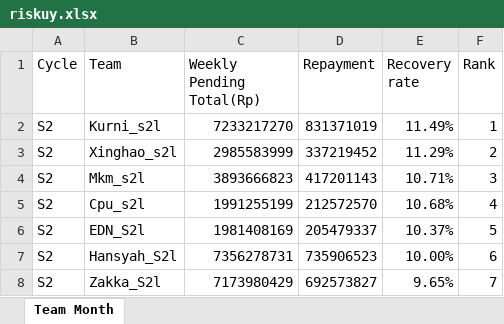
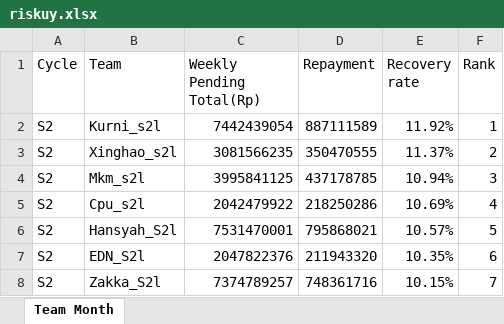
Before and after one commit to hansyahm99/first-project, an Excel workbook: riskuy.xlsx, sheet Team Month, drawn as a sheet; values as stored, in another font and other column widths than the file's, no borders; removed rows and columns are numbered as before the commit, all else as after; the diff names each change by its address in the sheet, - before the commit and + after, or states it on an @@ line.

```diff
--- a/riskuy.xlsx (sheet Team Month)
+++ b/riskuy.xlsx (sheet Team Month)
-C2 (Weekly Pending Total(Rp)): 7233217270
+C2 (Weekly Pending Total(Rp)): 7442439054
-D2 (Repayment): 831371019
+D2 (Repayment): 887111589
-E2 (Recovery rate): 11.49%
+E2 (Recovery rate): 11.92%
-C3 (Weekly Pending Total(Rp)): 2985583999
+C3 (Weekly Pending Total(Rp)): 3081566235
-D3 (Repayment): 337219452
+D3 (Repayment): 350470555
-E3 (Recovery rate): 11.29%
+E3 (Recovery rate): 11.37%
-C4 (Weekly Pending Total(Rp)): 3893666823
+C4 (Weekly Pending Total(Rp)): 3995841125
-D4 (Repayment): 417201143
+D4 (Repayment): 437178785
-E4 (Recovery rate): 10.71%
+E4 (Recovery rate): 10.94%
-C5 (Weekly Pending Total(Rp)): 1991255199
+C5 (Weekly Pending Total(Rp)): 2042479922
-D5 (Repayment): 212572570
+D5 (Repayment): 218250286
-E5 (Recovery rate): 10.68%
+E5 (Recovery rate): 10.69%
-row 6: S2 | EDN_S2l | 1981408169 | 205479337 | 10.37% | 5
-C6 (Weekly Pending Total(Rp)): 7356278731
+C6 (Weekly Pending Total(Rp)): 7531470001
-D6 (Repayment): 735906523
+D6 (Repayment): 795868021
-E6 (Recovery rate): 10.00%
+E6 (Recovery rate): 10.57%
-F6 (Rank): 6
+F6 (Rank): 5
+row 7: S2 | EDN_S2l | 2047822376 | 211943320 | 10.35% | 6
-C8 (Weekly Pending Total(Rp)): 7173980429
+C8 (Weekly Pending Total(Rp)): 7374789257
-D8 (Repayment): 692573827
+D8 (Repayment): 748361716
-E8 (Recovery rate): 9.65%
+E8 (Recovery rate): 10.15%
```
Also changed, not shown: nurlita.xlsx, riska.xlsx, 1 other file.
